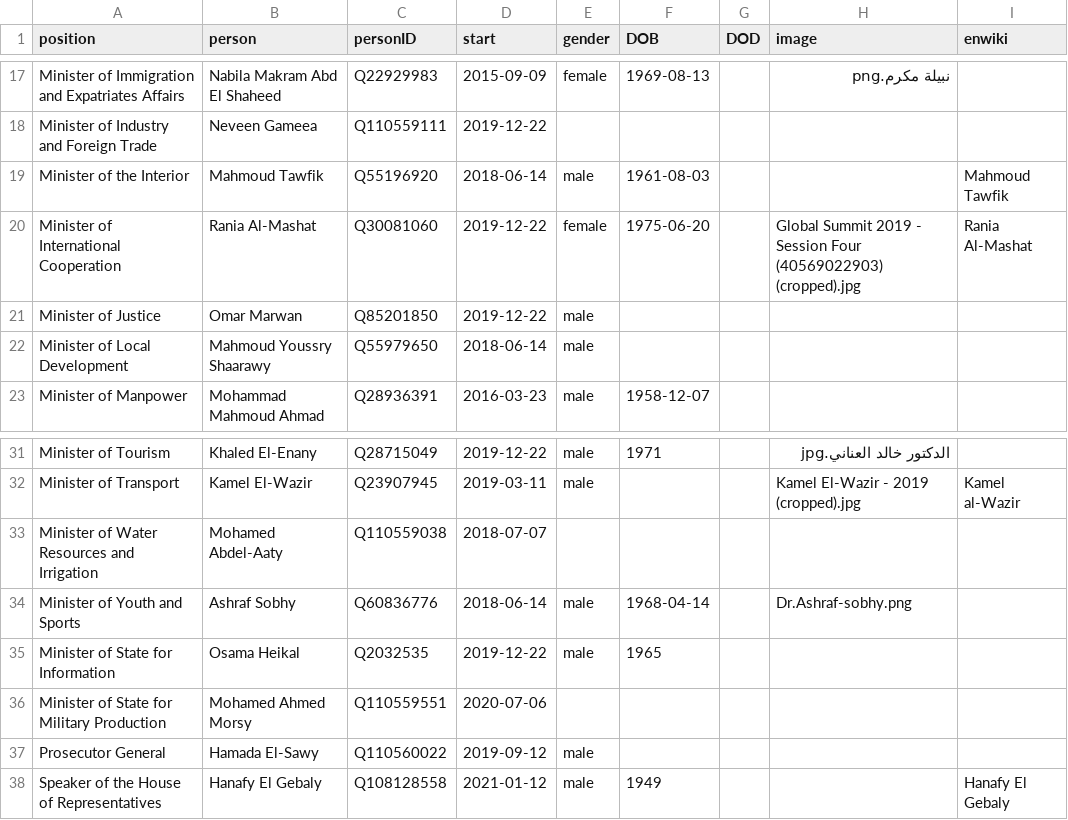
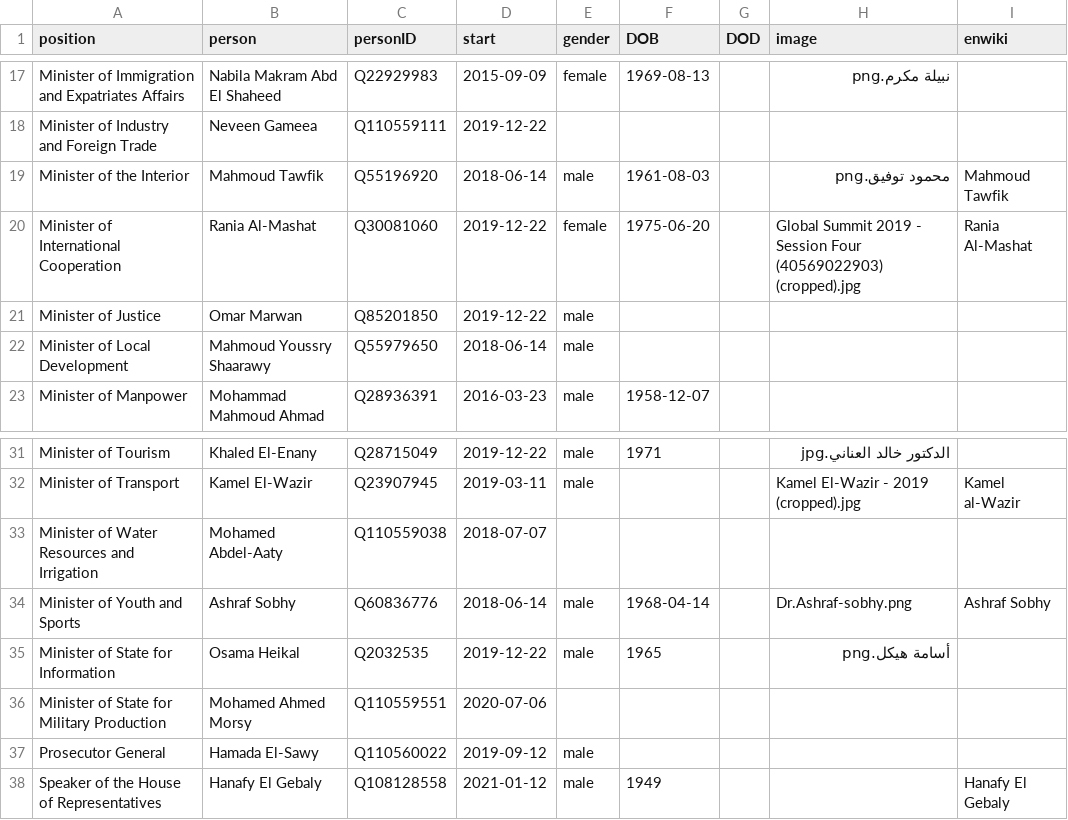
Before and after one commit to every-politician-scrapers/egypt-ministers, a CSV file: html/current.csv, drawn as a sheet; only a part is shown, gaps mark what is left out.

```diff
--- a/html/current.csv
+++ b/html/current.csv
@@ -18,3 +18,3 @@ Minister of Immigration and Expatriates Affairs,Nabila Makram Abd El Shaheed,Q22
 Minister of Industry and Foreign Trade,Neveen Gameea,Q110559111,2019-12-22,,,,,
-Minister of the Interior,Mahmoud Tawfik,Q55196920,2018-06-14,male,1961-08-03,,,Mahmoud Tawfik
+Minister of the Interior,Mahmoud Tawfik,Q55196920,2018-06-14,male,1961-08-03,,محمود توفيق.png,Mahmoud Tawfik
 Minister of International Cooperation,Rania Al-Mashat,Q30081060,2019-12-22,female,1975-06-20,,Global Summit 2019 - Session Four (40569022903) (cropped).jpg,Rania Al-Mashat
@@ -33,4 +33,4 @@ Minister of Transport,Kamel El-Wazir,Q23907945,2019-03-11,male,,,Kamel El-Wazir
 Minister of Water Resources and Irrigation,Mohamed Abdel-Aaty,Q110559038,2018-07-07,,,,,
-Minister of Youth and Sports,Ashraf Sobhy,Q60836776,2018-06-14,male,1968-04-14,,Dr.Ashraf-sobhy.png,
-Minister of State for Information,Osama Heikal,Q2032535,2019-12-22,male,1965,,,
+Minister of Youth and Sports,Ashraf Sobhy,Q60836776,2018-06-14,male,1968-04-14,,Dr.Ashraf-sobhy.png,Ashraf Sobhy
+Minister of State for Information,Osama Heikal,Q2032535,2019-12-22,male,1965,,أسامة هيكل.png,
 Minister of State for Military Production,Mohamed Ahmed Morsy,Q110559551,2020-07-06,,,,,
```
Also changed, not shown: html/holders21.csv.
